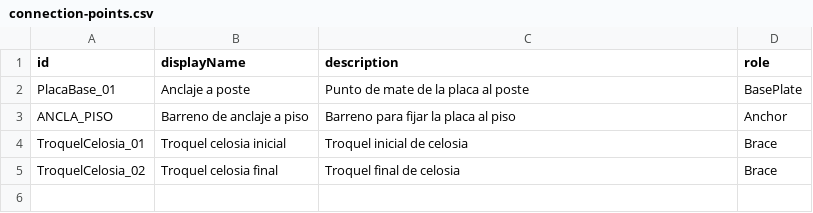
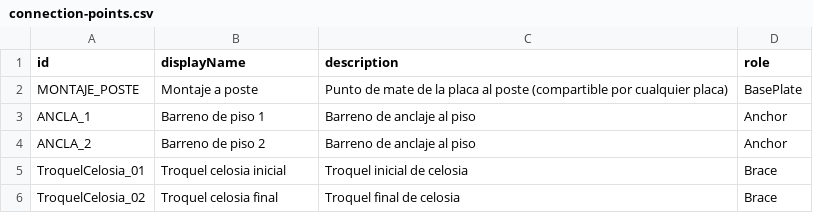
Before and after one commit to marioap-afk/Calculadora_de_racks, a CSV file: assets/catalogs/connection-points.csv, drawn as a sheet.

```diff
--- a/assets/catalogs/connection-points.csv
+++ b/assets/catalogs/connection-points.csv
@@ -1,4 +1,5 @@
 id,displayName,description,role
-PlacaBase_01,Anclaje a poste,Punto de mate de la placa al poste,BasePlate
-ANCLA_PISO,Barreno de anclaje a piso,Barreno para fijar la placa al piso,Anchor
+MONTAJE_POSTE,Montaje a poste,Punto de mate de la placa al poste (compartible por cualquier placa),BasePlate
+ANCLA_1,Barreno de piso 1,Barreno de anclaje al piso,Anchor
+ANCLA_2,Barreno de piso 2,Barreno de anclaje al piso,Anchor
 TroquelCelosia_01,Troquel celosia inicial,Troquel inicial de celosia,Brace
```
Also changed, not shown: assets/catalogs/blocks.csv, assets/catalogs/connection-layout.csv, 6 other files.
